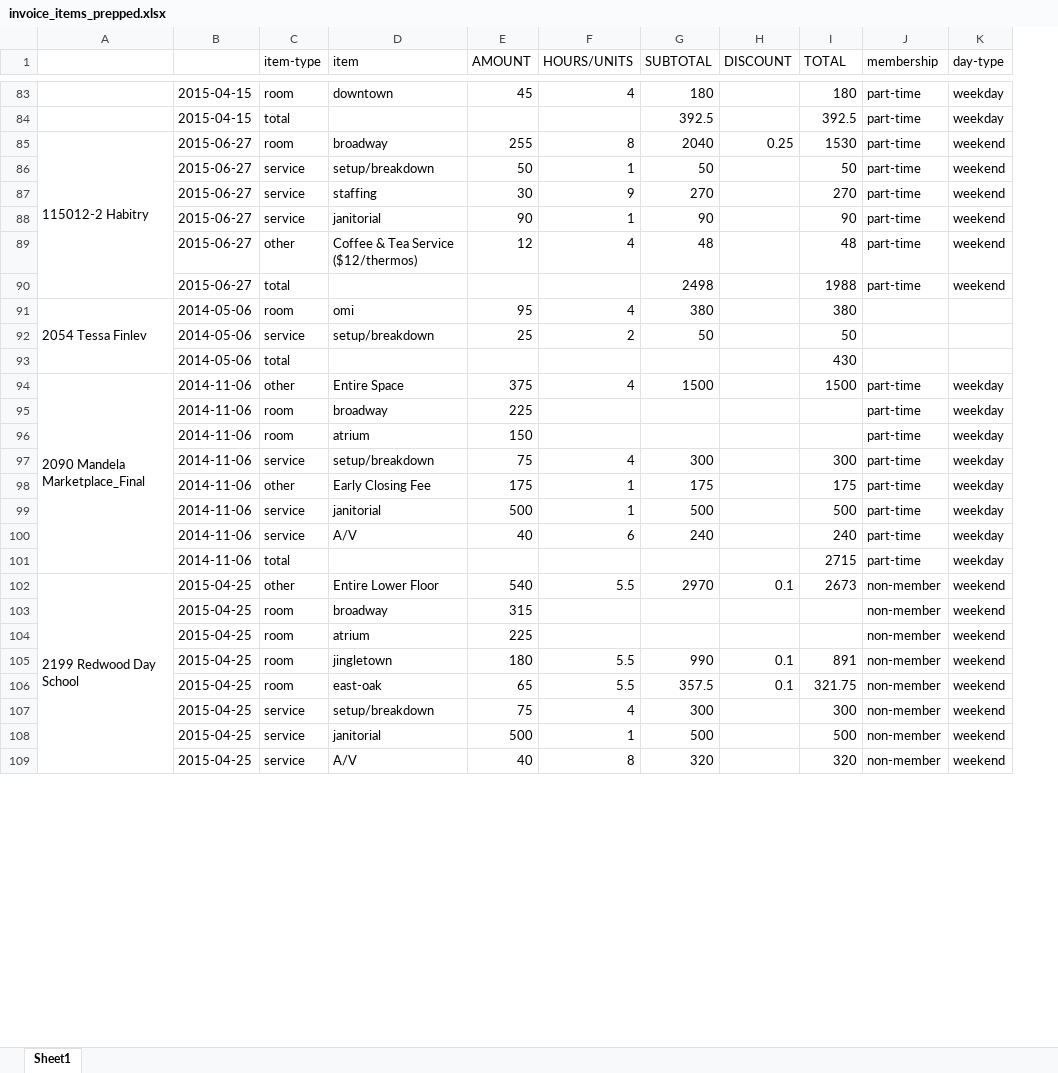
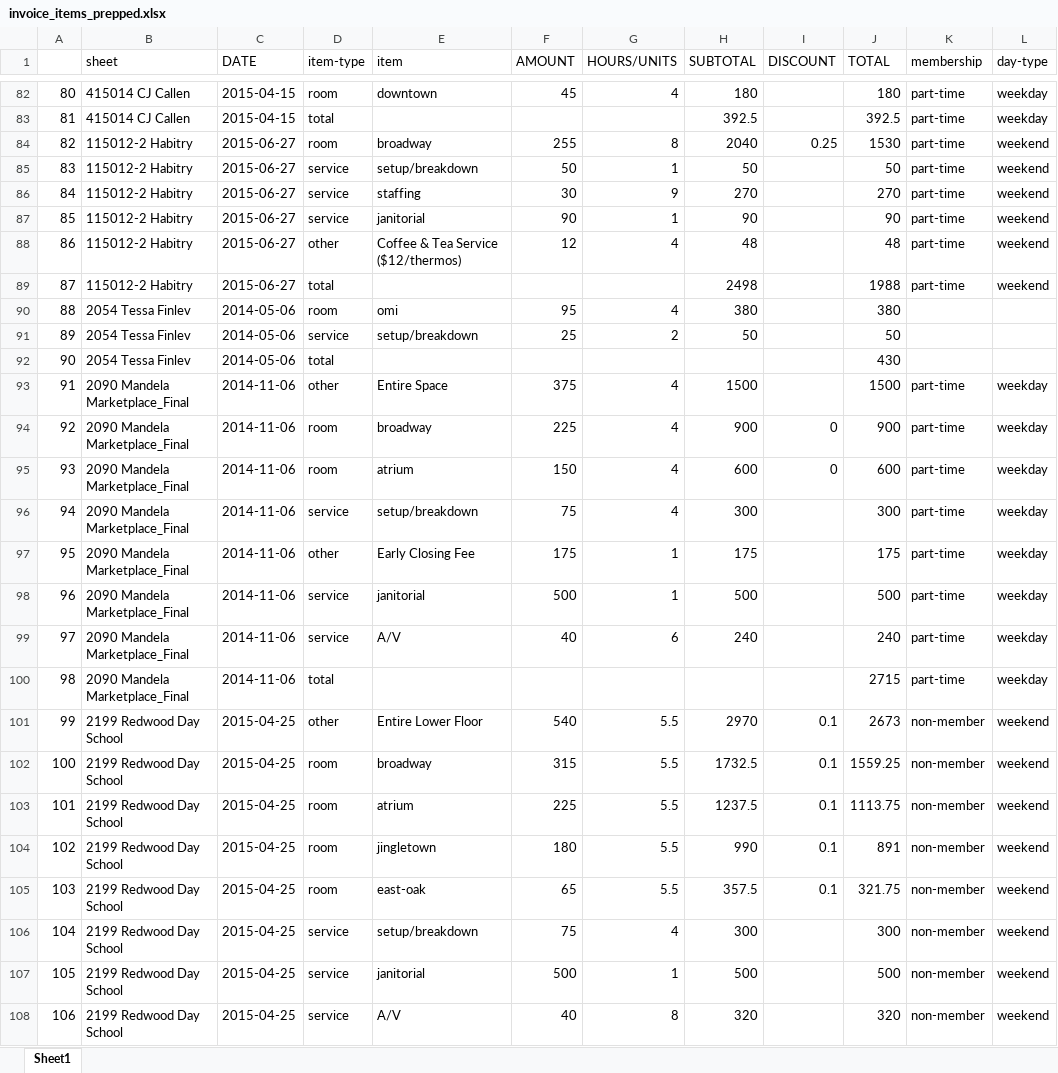
Before and after one commit to ebrensi/HUB_Invoice_Analysis, an Excel workbook: invoice_items_prepped.xlsx, sheet Sheet1, drawn as a sheet; only a part is shown, gaps mark what is left out; values as stored, in another font and other column widths than the file's, no cell formats; removed rows and columns are numbered as before the commit, all else as after; the diff covers the shown part only; the diff names each change by its address in the sheet, - before the commit and + after, or states it on an @@ line.

Commit message:
updated prepped data file

```diff
--- a/invoice_items_prepped.xlsx (sheet Sheet1)
+++ b/invoice_items_prepped.xlsx (sheet Sheet1)
+column A, rows 82-108: 80 | 81 | 82 | 83 | 84 | 85 | 86 | 87 | 88 | 89 | 90 | 91 | 92 | 93 | 94 | 95 | 96 | 97 | 98 | 99 | 100 | 101 | 102 | 103 | 104 | 105 | 106
-B1: (empty)
+B1: sheet
-C1: (empty)
+C1: DATE
-B82:B83 (sheet): (empty)
+B82:B83 (sheet): 415014 CJ Callen
-A85:A90 merged
-B85:B89 (sheet): (empty)
+B85:B89 (sheet): 115012-2 Habitry
-A91:A93 merged
-B91:B92 (sheet): (empty)
+B91:B92 (sheet): 2054 Tessa Finlev
-A94:A101 merged
-B94:B100 (sheet): (empty)
+B94:B100 (sheet): 2090 Mandela Marketplace_Final
-G94:G95 (HOURS/UNITS): (empty)
+G94:G95 (HOURS/UNITS): 4
-H94 (SUBTOTAL): (empty)
+H94 (SUBTOTAL): 900
-I94:I95 (DISCOUNT): (empty)
+I94:I95 (DISCOUNT): 0
-J94 (TOTAL): (empty)
+J94 (TOTAL): 900
-H95 (SUBTOTAL): (empty)
+H95 (SUBTOTAL): 600
-J95 (TOTAL): (empty)
+J95 (TOTAL): 600
-A102:A110 merged
-B102:B108 (sheet): (empty)
+B102:B108 (sheet): 2199 Redwood Day School
-G102:G103 (HOURS/UNITS): (empty)
+G102:G103 (HOURS/UNITS): 5.5
-H102 (SUBTOTAL): (empty)
+H102 (SUBTOTAL): 1732.5
-I102:I103 (DISCOUNT): (empty)
+I102:I103 (DISCOUNT): 0.1
-J102 (TOTAL): (empty)
+J102 (TOTAL): 1559.25
-H103 (SUBTOTAL): (empty)
+H103 (SUBTOTAL): 1237.5
-J103 (TOTAL): (empty)
+J103 (TOTAL): 1113.75
```
Also changed, not shown: 1 removed row, 1290 edited cells and merged cells elsewhere in this sheet, cell formats, 1 other file.
